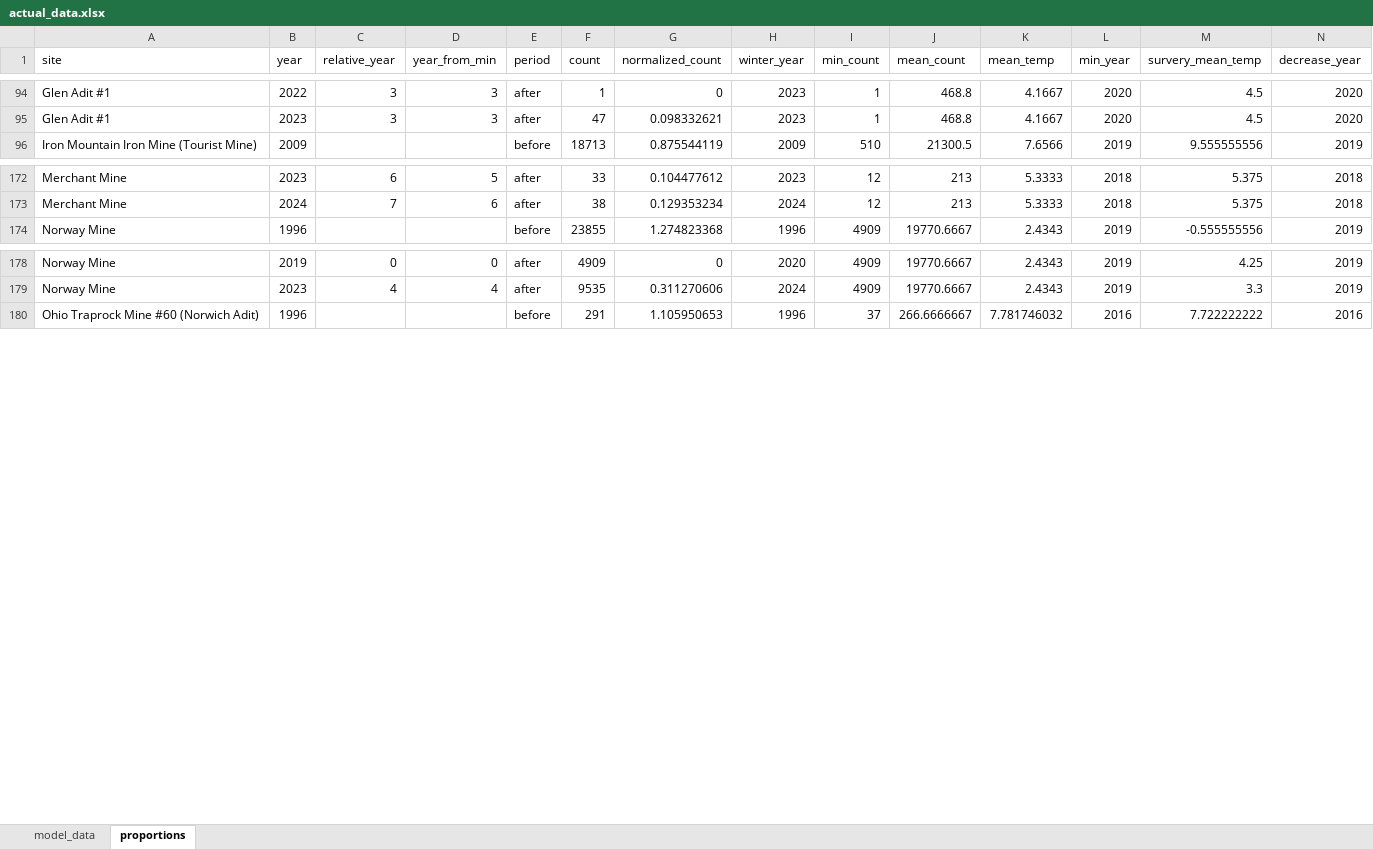
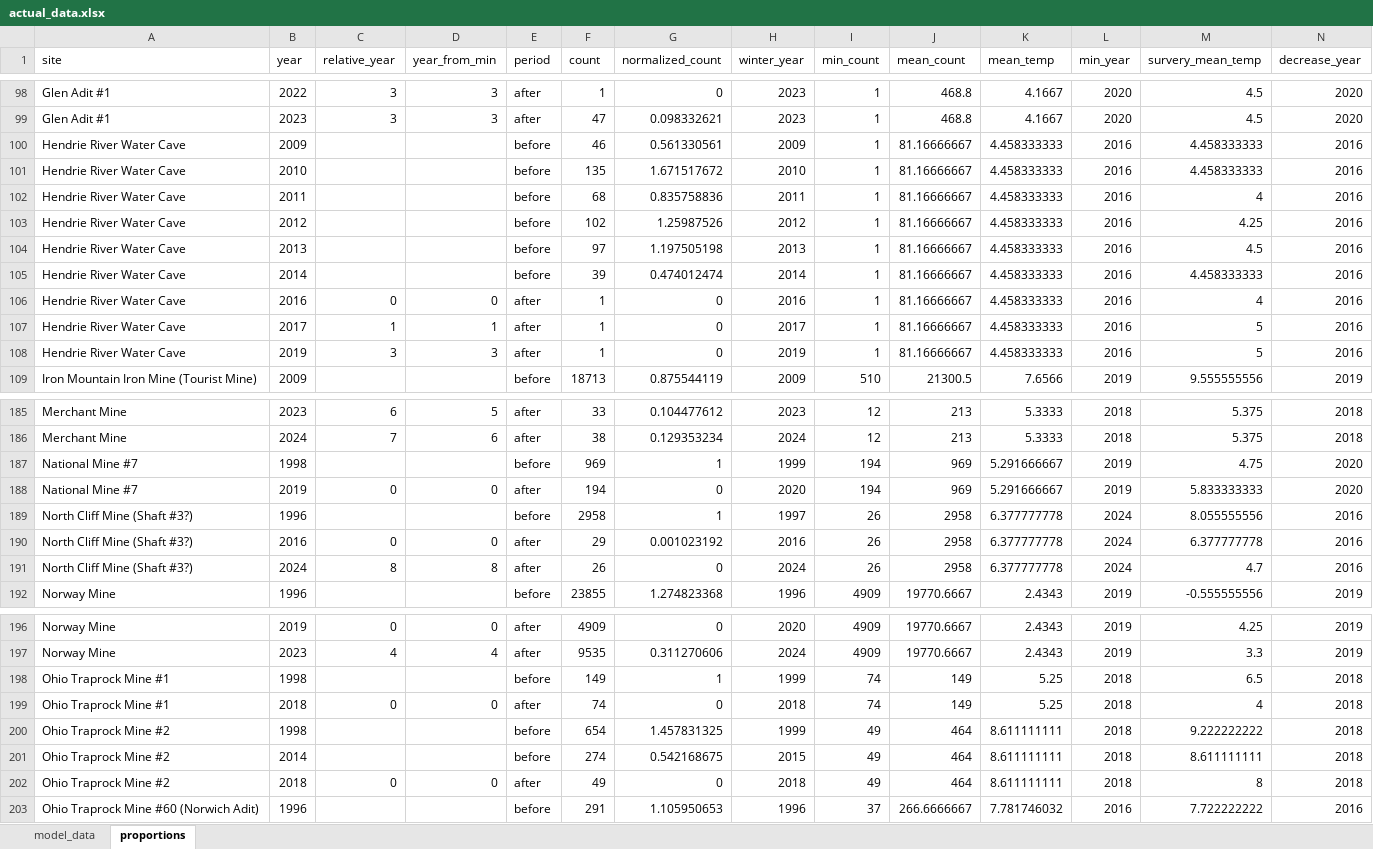
Before and after one commit to tannermbarnes/chapter1_data, an Excel workbook: actual_data.xlsx, sheet proportions, drawn as a sheet; only a part is shown, gaps mark what is left out; values as stored, in another font and other column widths than the file's, no borders; rows hold the shown columns only; the diff covers the shown part only; the diff names each change by its address in the sheet, - before the commit and + after, or states it on an @@ line.

```diff
--- a/actual_data.xlsx (sheet proportions)
+++ b/actual_data.xlsx (sheet proportions)
+row 100: Hendrie River Water Cave | 2009 |  |  | before | 46 | 0.561330561 | 2009 | 1 | 81.16666667 | 4.458333333 | 2016 | 4.458333333 | 2016
+row 101: Hendrie River Water Cave | 2010 |  |  | before | 135 | 1.671517672 | 2010 | 1 | 81.16666667 | 4.458333333 | 2016 | 4.458333333 | 2016
+row 102: Hendrie River Water Cave | 2011 |  |  | before | 68 | 0.835758836 | 2011 | 1 | 81.16666667 | 4.458333333 | 2016 | 4 | 2016
+row 103: Hendrie River Water Cave | 2012 |  |  | before | 102 | 1.25987526 | 2012 | 1 | 81.16666667 | 4.458333333 | 2016 | 4.25 | 2016
+row 104: Hendrie River Water Cave | 2013 |  |  | before | 97 | 1.197505198 | 2013 | 1 | 81.16666667 | 4.458333333 | 2016 | 4.5 | 2016
+row 105: Hendrie River Water Cave | 2014 |  |  | before | 39 | 0.474012474 | 2014 | 1 | 81.16666667 | 4.458333333 | 2016 | 4.458333333 | 2016
+row 106: Hendrie River Water Cave | 2016 | 0 | 0 | after | 1 | 0 | 2016 | 1 | 81.16666667 | 4.458333333 | 2016 | 4 | 2016
+row 107: Hendrie River Water Cave | 2017 | 1 | 1 | after | 1 | 0 | 2017 | 1 | 81.16666667 | 4.458333333 | 2016 | 5 | 2016
+row 108: Hendrie River Water Cave | 2019 | 3 | 3 | after | 1 | 0 | 2019 | 1 | 81.16666667 | 4.458333333 | 2016 | 5 | 2016
@@ row 282 moved to row 187: National Mine #7 @@
@@ row 283 moved to row 188: National Mine #7 @@
@@ row 284 moved to row 189: North Cliff Mine (Shaft #3?) @@
@@ row 285 moved to row 190: North Cliff Mine (Shaft #3?) @@
@@ row 286 moved to row 191: North Cliff Mine (Shaft #3?) @@
+row 198: Ohio Traprock Mine #1 | 1998 |  |  | before | 149 | 1 | 1999 | 74 | 149 | 5.25 | 2018 | 6.5 | 2018
+row 199: Ohio Traprock Mine #1 | 2018 | 0 | 0 | after | 74 | 0 | 2018 | 74 | 149 | 5.25 | 2018 | 4 | 2018
+row 200: Ohio Traprock Mine #2 | 1998 |  |  | before | 654 | 1.457831325 | 1999 | 49 | 464 | 8.611111111 | 2018 | 9.222222222 | 2018
+row 201: Ohio Traprock Mine #2 | 2014 |  |  | before | 274 | 0.542168675 | 2015 | 49 | 464 | 8.611111111 | 2018 | 8.611111111 | 2018
+row 202: Ohio Traprock Mine #2 | 2018 | 0 | 0 | after | 49 | 0 | 2018 | 49 | 464 | 8.611111111 | 2018 | 8 | 2018
```
Also changed, not shown: 12 moved rows elsewhere in this sheet, formulas that keep their value, 17 other files.
